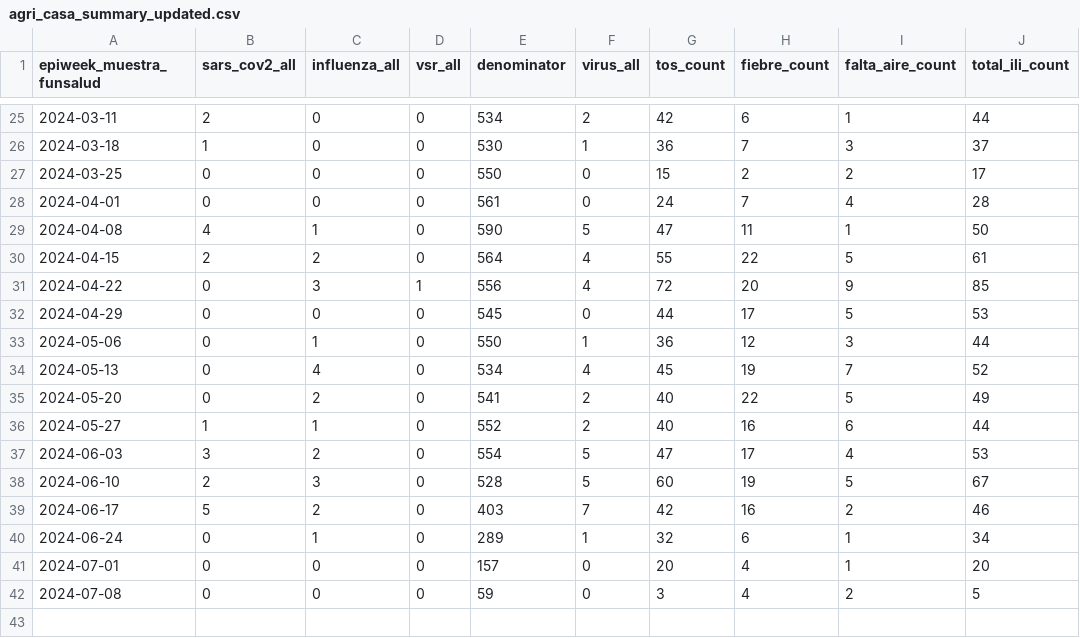
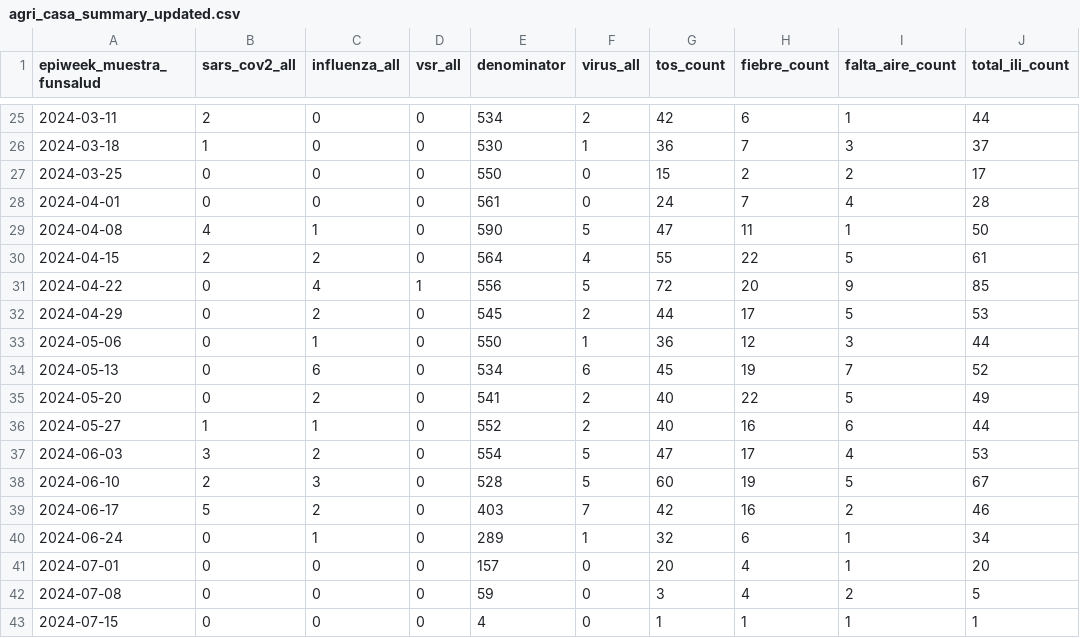
Before and after one commit to ggionet1/Guatemala_Infectious_Incidence, a CSV file: docs/agri_casa_summary_updated.csv, drawn as a sheet; only a part is shown, gaps mark what is left out.

```diff
--- a/docs/agri_casa_summary_updated.csv
+++ b/docs/agri_casa_summary_updated.csv
@@ -30,6 +30,6 @@
 2024-04-15,2,2,0,564,4,55,22,5,61
-2024-04-22,0,3,1,556,4,72,20,9,85
-2024-04-29,0,0,0,545,0,44,17,5,53
+2024-04-22,0,4,1,556,5,72,20,9,85
+2024-04-29,0,2,0,545,2,44,17,5,53
 2024-05-06,0,1,0,550,1,36,12,3,44
-2024-05-13,0,4,0,534,4,45,19,7,52
+2024-05-13,0,6,0,534,6,45,19,7,52
 2024-05-20,0,2,0,541,2,40,22,5,49
@@ -42 +42,2 @@
 2024-07-08,0,0,0,59,0,3,4,2,5
+2024-07-15,0,0,0,4,0,1,1,1,1
```
Also changed, not shown: docs/influenza_summary_updated.csv.
